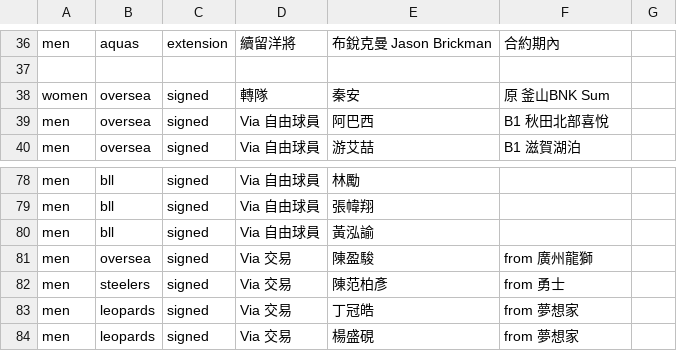
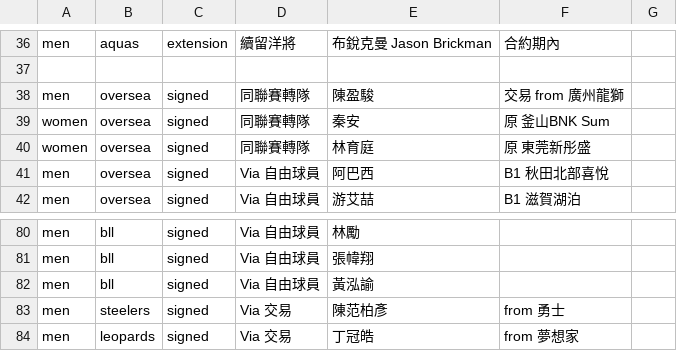
Before and after one commit to SamBasketballTW/sambball, a CSV file: data/movements.csv, drawn as a sheet; only a part is shown, gaps mark what is left out; the shorter side is filled out with more unchanged rows.

```diff
--- a/data/movements.csv
+++ b/data/movements.csv
@@ -37,3 +37,5 @@ men,aquas,extension,續留洋將,布銳克曼 Jason Brickman,合約期內,
 ,,,,,,
-women,oversea,signed,轉隊,秦安,原 釜山BNK Sum,
+men,oversea,signed,同聯賽轉隊,陳盈駿,交易 from 廣州龍獅,
+women,oversea,signed,同聯賽轉隊,秦安,原 釜山BNK Sum,
+women,oversea,signed,同聯賽轉隊,林育庭,原 東莞新彤盛,
 men,oversea,signed,Via 自由球員,阿巴西,B1 秋田北部喜悅,
@@ -80,3 +82,2 @@ men,bll,signed,Via 自由球員,張幃翔,,
 men,bll,signed,Via 自由球員,黃泓諭,,
-men,oversea,signed,Via 交易,陳盈駿,from 廣州龍獅,
 men,steelers,signed,Via 交易,陳范柏彥,from 勇士,
```
Also changed, not shown: data/rosters.csv.
